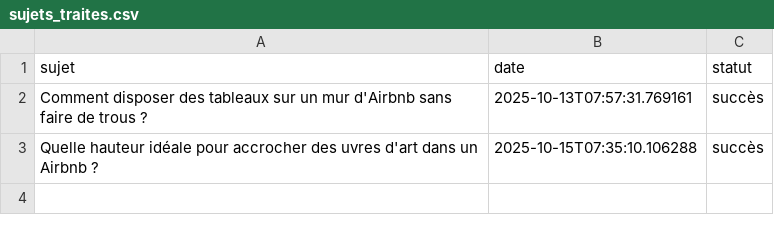
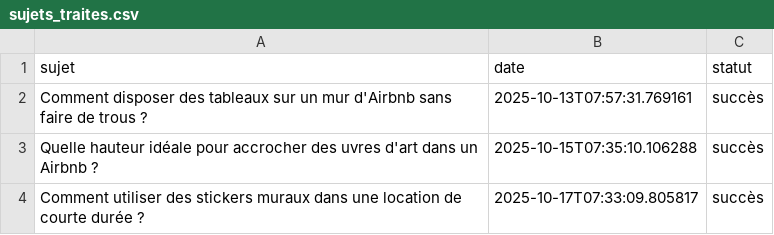
Before and after one commit to Metalosmose21/Airbnb-2, a CSV file: sujets_traites.csv, drawn as a sheet; the diff names each change by its address in the sheet, - before the commit and + after, or states it on an @@ line.

```diff
--- a/sujets_traites.csv
+++ b/sujets_traites.csv
+row 4: Comment utiliser des stickers muraux dans une location de courte durée ? | 2025-10-17T07:33:09.805817 | succès
```
Also changed, not shown: sujets.csv.
